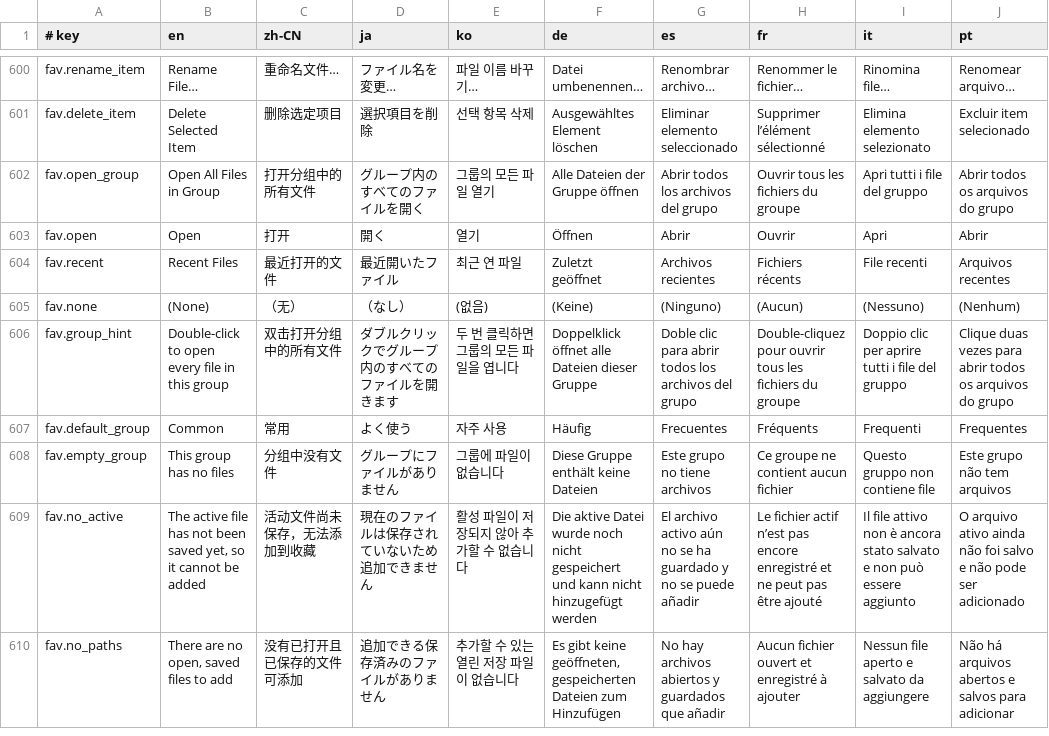
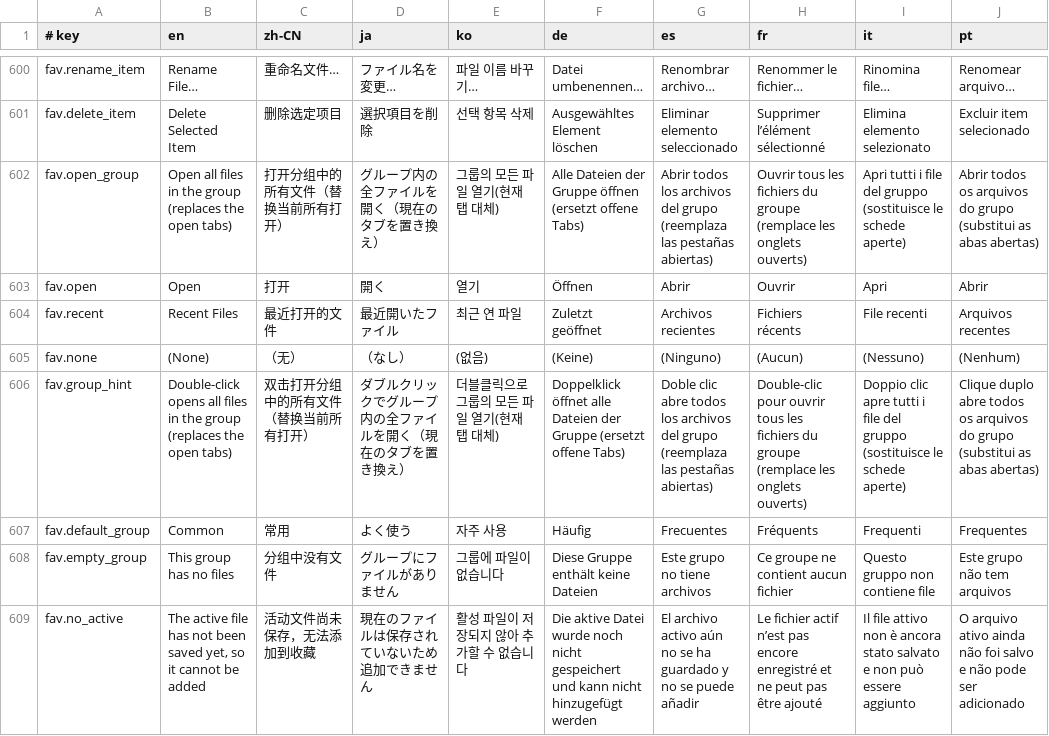
Before and after one commit to tenyi/MadEdit, a TSV file: assets/i18n/messages.tsv, drawn as a sheet; only a part is shown, gaps mark what is left out; the shorter side is filled out with more unchanged rows.

```diff
--- a/assets/i18n/messages.tsv
+++ b/assets/i18n/messages.tsv
@@ -601,3 +601,3 @@ fav.rename_item	Rename File…	重命名文件…	ファイル名を変更…
 fav.delete_item	Delete Selected Item	删除选定项目	選択項目を削除	선택 항목 삭제	Ausgewähltes Element löschen	Eliminar elemento seleccionado	Supprimer l’élément sélectionné	Elimina elemento selezionato	Excluir item selecionado
-fav.open_group	Open All Files in Group	打开分组中的所有文件	グループ内のすべてのファイルを開く	그룹의 모든 파일 열기	Alle Dateien der Gruppe öffnen	Abrir todos los archivos del grupo	Ouvrir tous les fichiers du groupe	Apri tutti i file del gruppo	Abrir todos os arquivos do grupo
+fav.open_group	Open all files in the group (replaces the open tabs)	打开分组中的所有文件（替换当前所有打开）	グループ内の全ファイルを開く（現在のタブを置き換え）	그룹의 모든 파일 열기(현재 탭 대체)	Alle Dateien der Gruppe öffnen (ersetzt offene Tabs)	Abrir todos los archivos del grupo (reemplaza las pestañas abiertas)	Ouvrir tous les fichiers du groupe (remplace les onglets ouverts)	Apri tutti i file del gruppo (sostituisce le schede aperte)	Abrir todos os arquivos do grupo (substitui as abas abertas)
 fav.open	Open	打开	開く	열기	Öffnen	Abrir	Ouvrir	Apri	Abrir
@@ -605,3 +605,3 @@ fav.recent	Recent Files	最近打开的文件	最近開いたファイル	최근
 fav.none	(None)	（无）	（なし）	(없음)	(Keine)	(Ninguno)	(Aucun)	(Nessuno)	(Nenhum)
-fav.group_hint	Double-click to open every file in this group	双击打开分组中的所有文件	ダブルクリックでグループ内のすべてのファイルを開きます	두 번 클릭하면 그룹의 모든 파일을 엽니다	Doppelklick öffnet alle Dateien dieser Gruppe	Doble clic para abrir todos los archivos del grupo	Double-cliquez pour ouvrir tous les fichiers du groupe	Doppio clic per aprire tutti i file del gruppo	Clique duas vezes para abrir todos os arquivos do grupo
+fav.group_hint	Double-click opens all files in the group (replaces the open tabs)	双击打开分组中的所有文件（替换当前所有打开）	ダブルクリックでグループ内の全ファイルを開く（現在のタブを置き換え）	더블클릭으로 그룹의 모든 파일 열기(현재 탭 대체)	Doppelklick öffnet alle Dateien der Gruppe (ersetzt offene Tabs)	Doble clic abre todos los archivos del grupo (reemplaza las pestañas abiertas)	Double-clic pour ouvrir tous les fichiers du groupe (remplace les onglets ouverts)	Doppio clic apre tutti i file del gruppo (sostituisce le schede aperte)	Clique duplo abre todos os arquivos do grupo (substitui as abas abertas)
 fav.default_group	Common	常用	よく使う	자주 사용	Häufig	Frecuentes	Fréquents	Frequenti	Frequentes
```
Also changed, not shown: 4 other files.
